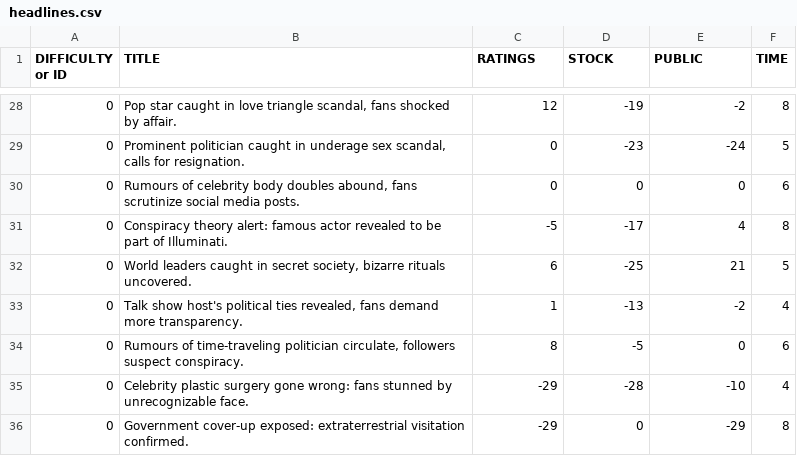
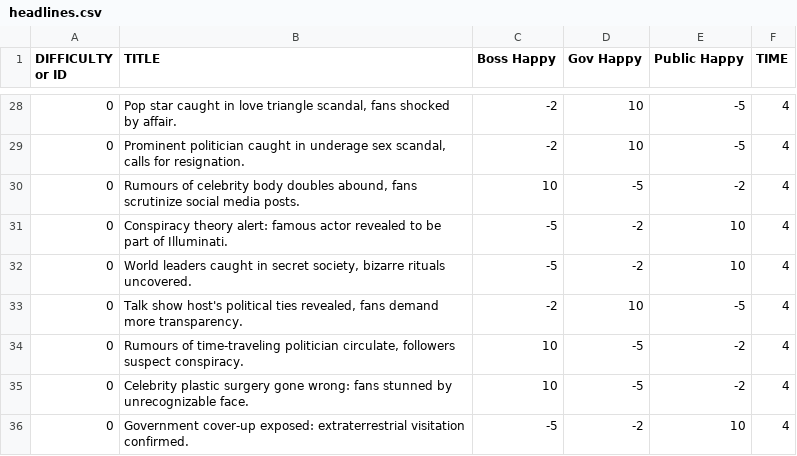
Before and after one commit to ZeAntwan/LD53, a CSV file: resources/headlines/headlines.csv, drawn as a sheet; only a part is shown, gaps mark what is left out; the diff covers the shown part only.

```diff
--- a/resources/headlines/headlines.csv
+++ b/resources/headlines/headlines.csv
@@ -1 +1 @@
-DIFFICULTY or ID,TITLE,RATINGS,STOCK,PUBLIC,TIME
+DIFFICULTY or ID,TITLE,Boss Happy,Gov Happy,Public Happy,TIME
@@ -28,9 +28,9 @@ DIFFICULTY or ID,TITLE,RATINGS,STOCK,PUBLIC,TIME
-0,"Pop star caught in love triangle scandal, fans shocked by affair.",12,-19,-2,8
-0,"Prominent politician caught in underage sex scandal, calls for resignation.",0,-23,-24,5
-0,"Rumours of celebrity body doubles abound, fans scrutinize social media posts.",0,0,0,6
-0,Conspiracy theory alert: famous actor revealed to be part of Illuminati.,-5,-17,4,8
-0,"World leaders caught in secret society, bizarre rituals uncovered.",6,-25,21,5
-0,"Talk show host's political ties revealed, fans demand more transparency.",1,-13,-2,4
-0,"Rumours of time-traveling politician circulate, followers suspect conspiracy.",8,-5,0,6
-0,Celebrity plastic surgery gone wrong: fans stunned by unrecognizable face.,-29,-28,-10,4
-0,Government cover-up exposed: extraterrestrial visitation confirmed.,-29,0,-29,8
+0,"Pop star caught in love triangle scandal, fans shocked by affair.",-2,10,-5,4
+0,"Prominent politician caught in underage sex scandal, calls for resignation.",-2,10,-5,4
+0,"Rumours of celebrity body doubles abound, fans scrutinize social media posts.",10,-5,-2,4
+0,Conspiracy theory alert: famous actor revealed to be part of Illuminati.,-5,-2,10,4
+0,"World leaders caught in secret society, bizarre rituals uncovered.",-5,-2,10,4
+0,"Talk show host's political ties revealed, fans demand more transparency.",-2,10,-5,4
+0,"Rumours of time-traveling politician circulate, followers suspect conspiracy.",10,-5,-2,4
+0,Celebrity plastic surgery gone wrong: fans stunned by unrecognizable face.,10,-5,-2,4
+0,Government cover-up exposed: extraterrestrial visitation confirmed.,-5,-2,10,4
```
Also changed, not shown: 119 edited cells elsewhere in this file.
